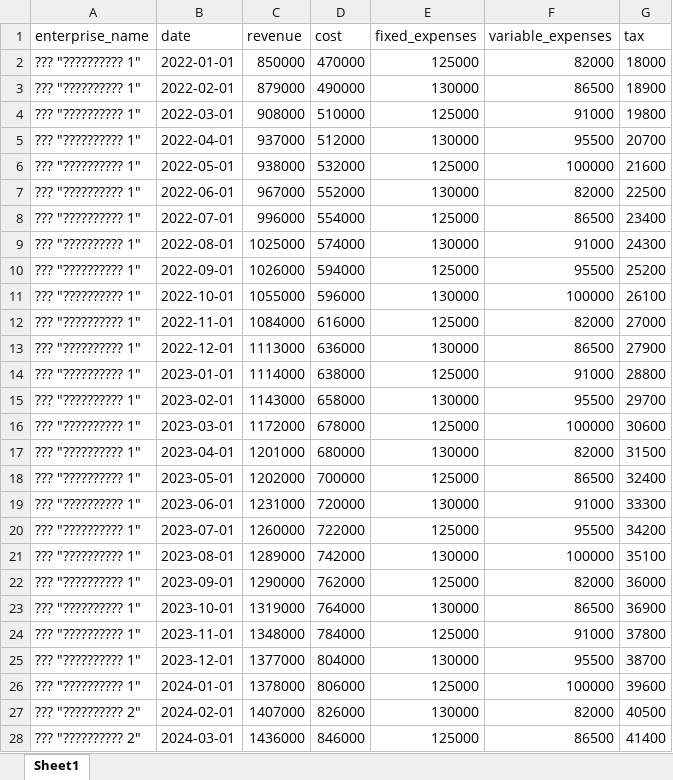
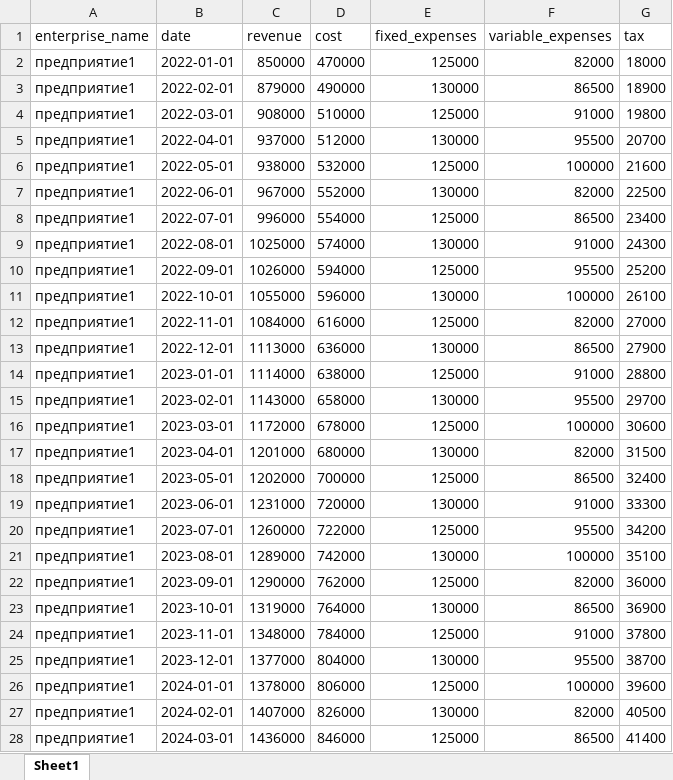
Before and after one commit to MarselineTWD/vkrproga, an Excel workbook: import_sample_50.xlsx, sheet Sheet1, drawn as a sheet; only a part is shown; values as stored, in another font and other column widths than the file's, no borders; the diff covers the shown part only; the diff names each change by its address in the sheet, - before the commit and + after, or states it on an @@ line.

```diff
--- a/import_sample_50.xlsx (sheet Sheet1)
+++ b/import_sample_50.xlsx (sheet Sheet1)
-A2:A26 (enterprise_name): ??? "?????????? 1"
+A2:A26 (enterprise_name): предприятие1
-A27:A28 (enterprise_name): ??? "?????????? 2"
+A27:A28 (enterprise_name): предприятие1
```
Also changed, not shown: 23 edited cells elsewhere in this sheet, 3 other files.
